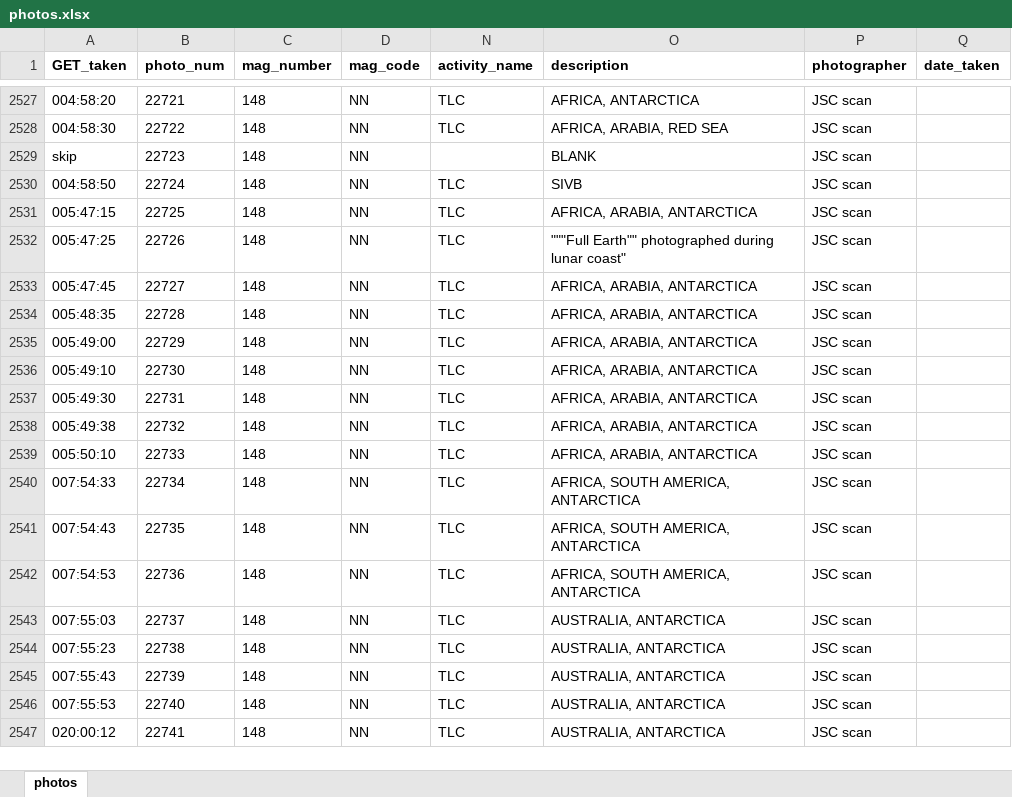
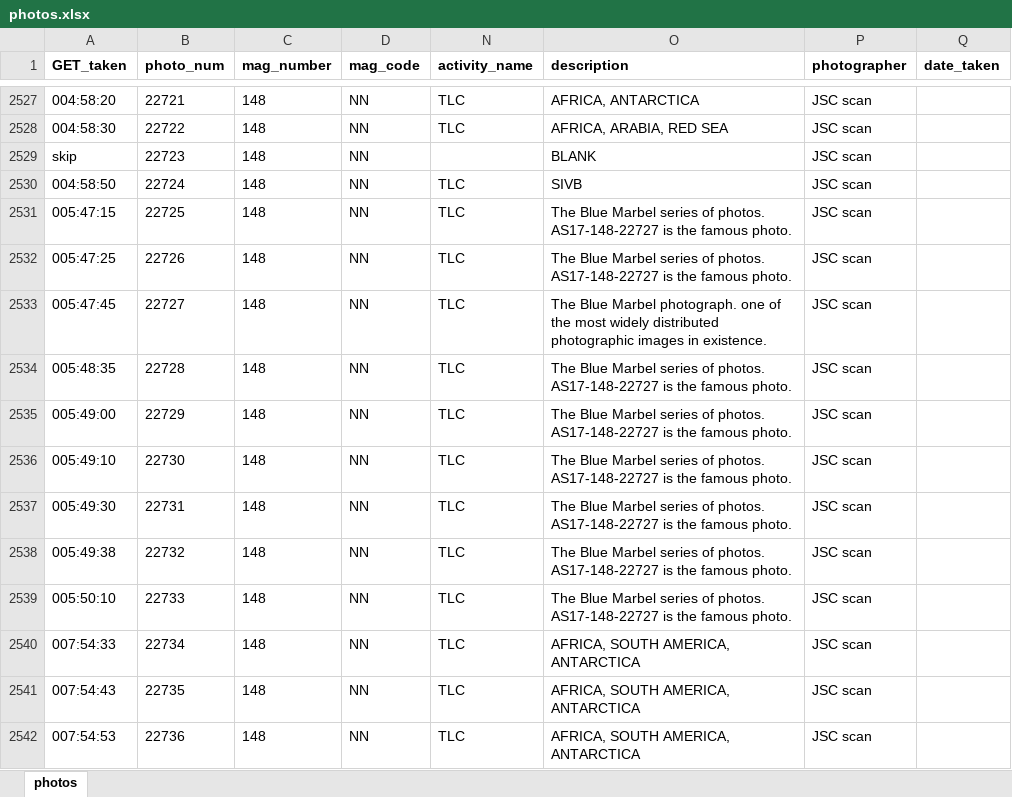
Before and after one commit to bfeist/ApolloInRealTime, an Excel workbook: MISSION_DATA/photos.xlsx, sheet photos, drawn as a sheet; only a part is shown, gaps mark what is left out; the shorter side is filled out with more unchanged rows; values as stored, in another font and other column widths than the file's, no borders; the diff names each change by its address in the sheet, - before the commit and + after, or states it on an @@ line.

```diff
--- a/MISSION_DATA/photos.xlsx (sheet photos)
+++ b/MISSION_DATA/photos.xlsx (sheet photos)
-O2531 (description): AFRICA, ARABIA, ANTARCTICA
+O2531 (description): The Blue Marbel series of photos. AS17-148-22727 is the famous photo.
-O2532 (description): """Full Earth"" photographed during lunar coast"
+O2532 (description): The Blue Marbel series of photos. AS17-148-22727 is the famous photo.
-O2533 (description): AFRICA, ARABIA, ANTARCTICA
+O2533 (description): The Blue Marbel photograph. one of the most widely distributed photographic images in existence.
-O2534:O2539 (description): AFRICA, ARABIA, ANTARCTICA
+O2534:O2539 (description): The Blue Marbel series of photos. AS17-148-22727 is the famous photo.
```
Also changed, not shown: 4 other files.
